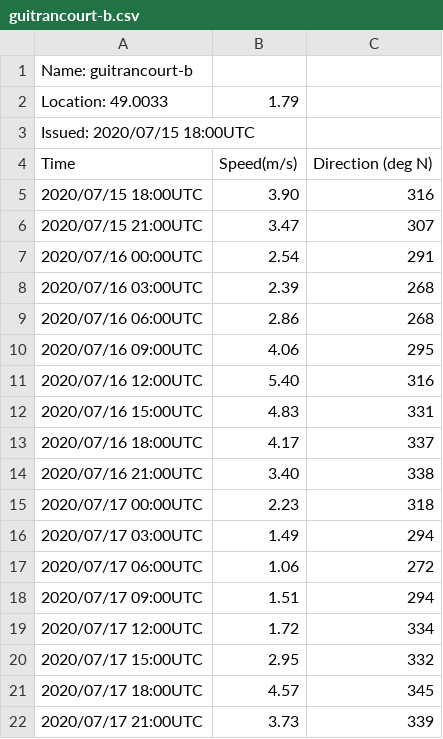
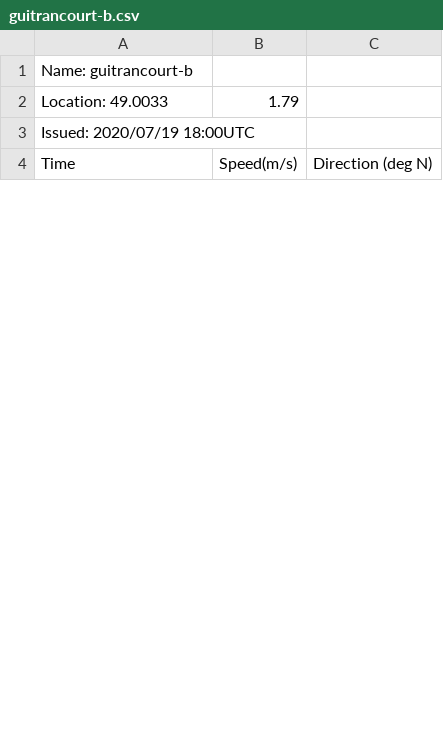
Before and after one commit to mshagirov/datathon2020, a CSV file: P003/datasets/model2/guitrancourt-b.csv, drawn as a sheet; only a part is shown; the diff covers the shown part only.

```diff
--- a/P003/datasets/model2/guitrancourt-b.csv
+++ b/P003/datasets/model2/guitrancourt-b.csv
@@ -2,21 +2,3 @@ Name: guitrancourt-b
 Location: 49.0033 , 1.79
-Issued: 2020/07/15 18:00UTC
+Issued: 2020/07/19 18:00UTC
 Time,Speed(m/s),Direction (deg N)
-2020/07/15 18:00UTC,3.90,316
-2020/07/15 21:00UTC,3.47,307
-2020/07/16 00:00UTC,2.54,291
-2020/07/16 03:00UTC,2.39,268
-2020/07/16 06:00UTC,2.86,268
-2020/07/16 09:00UTC,4.06,295
-2020/07/16 12:00UTC,5.40,316
-2020/07/16 15:00UTC,4.83,331
-2020/07/16 18:00UTC,4.17,337
-2020/07/16 21:00UTC,3.40,338
-2020/07/17 00:00UTC,2.23,318
-2020/07/17 03:00UTC,1.49,294
-2020/07/17 06:00UTC,1.06,272
-2020/07/17 09:00UTC,1.51,294
-2020/07/17 12:00UTC,1.72,334
-2020/07/17 15:00UTC,2.95,332
-2020/07/17 18:00UTC,4.57,345
-2020/07/17 21:00UTC,3.73,339
```
Also changed, not shown: 18 added rows, 10 removed rows and 16 edited cells elsewhere in this file, P003/datasets/energy-ile-de-france.csv, P003/datasets/model2/arville-b.csv, 26 other files.
